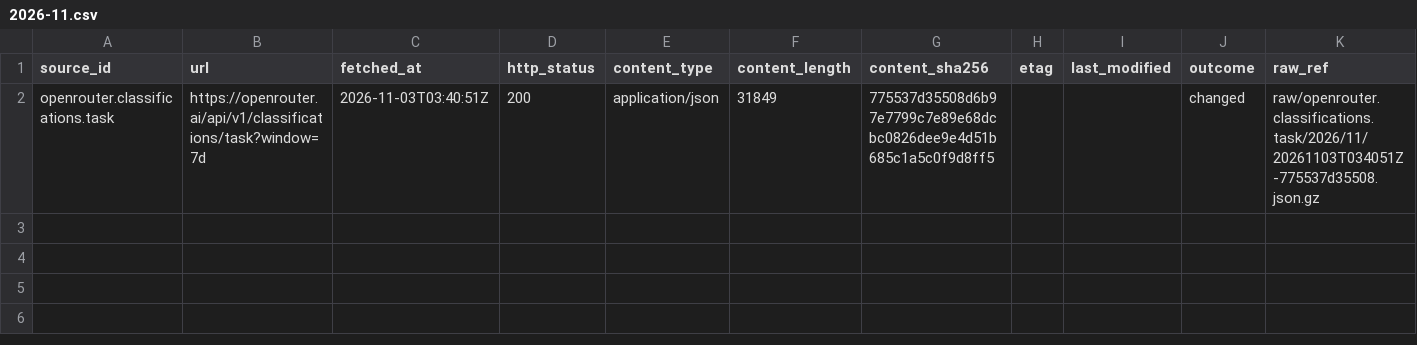
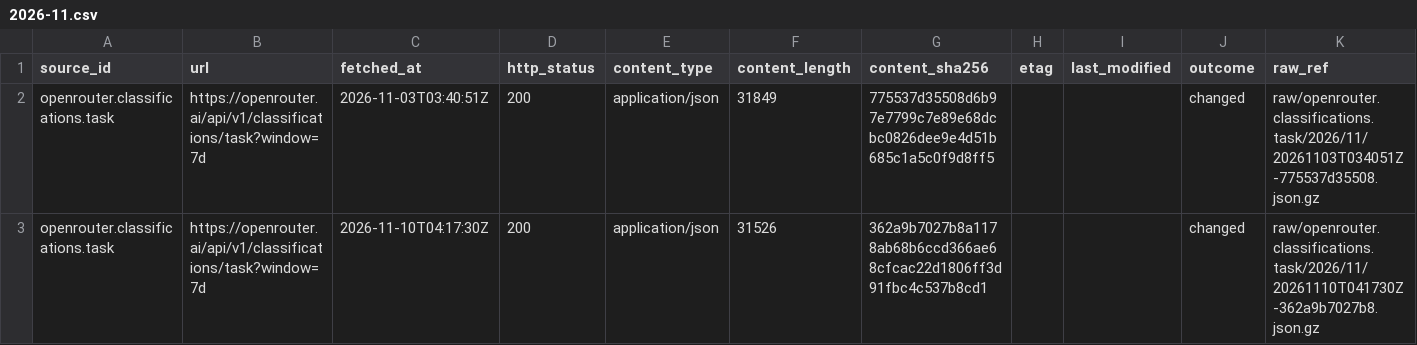
Before and after one commit to q3dresearch/wss-openrouter, a CSV file: manifest/openrouter.classifications.task/2026-11.csv, drawn as a sheet; only a part is shown; rows hold the shown columns only; the diff names each change by its address in the sheet, - before the commit and + after, or states it on an @@ line.

```diff
--- a/manifest/openrouter.classifications.task/2026-11.csv
+++ b/manifest/openrouter.classifications.task/2026-11.csv
+row 3: openrouter.classifications.task | https://openrouter.ai/api/v1/classifications/task?window=7d | 2026-11-10T04:17:30Z | 200 | application/json | 31526 | 362a9b7027b8a1178ab68b6ccd366ae68cfcac22d1806ff3d91fbc4c537b8cd1 |  |  | changed | raw/openrouter.classifications.task/2026/11/20261110T041730Z-362a9b7027b8.json.gz
```
Also changed, not shown: manifest/opencode.data.usage/2026-11.csv, manifest/openrouter.benchmarks.artificial-analysis/2026-11.csv, 17 other files.
